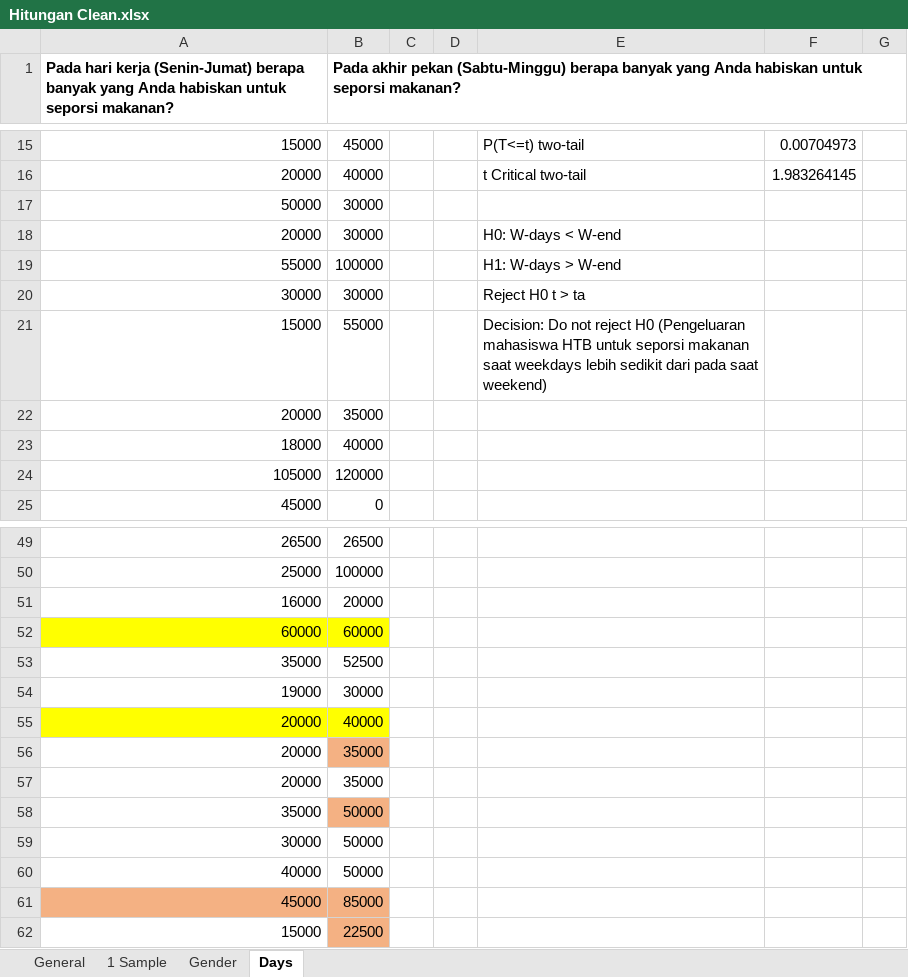
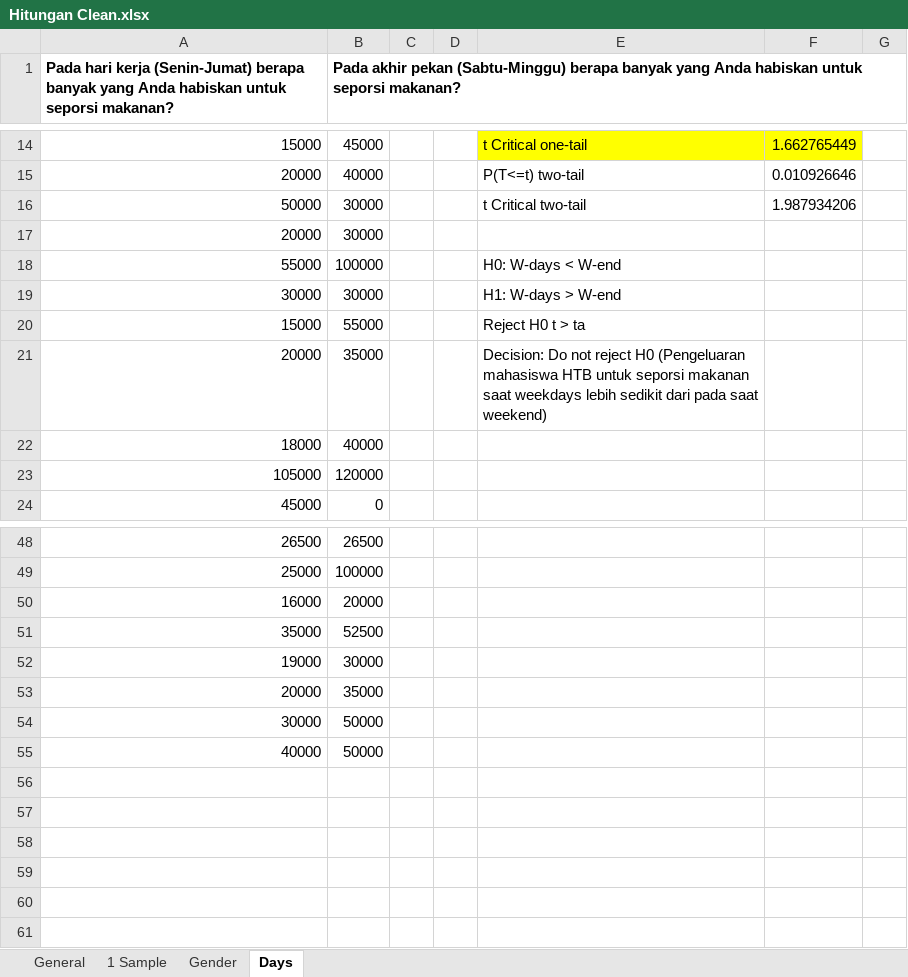
Before and after one commit to pvannyamelia/Statistics, an Excel workbook: Hitungan Clean.xlsx, sheet Days, drawn as a sheet; only a part is shown, gaps mark what is left out; values as stored, in another font and other column widths than the file's, no borders; removed rows and columns are numbered as before the commit, all else as after; the diff covers the shown part only; the diff names each change by its address in the sheet, - before the commit and + after, or states it on an @@ line.

```diff
--- a/Hitungan Clean.xlsx (sheet Days)
+++ b/Hitungan Clean.xlsx (sheet Days)
-E14: P(T<=t) two-tail
+E14: t Critical one-tail
-E14:F14 fill: none
+E14:F14 fill: #FFFF00
-F14: 0.00704973
+F14: 1.662765449
-E15: t Critical two-tail
+E15: P(T<=t) two-tail
-F15: 1.983264145
+F15: 0.010926646
-E16: (empty)
+E16: t Critical two-tail
-F16: (empty)
+F16: 1.987934206
-E17: H0: W-days < W-end
+E17: (empty)
-E18: H1: W-days > W-end
+E18: H0: W-days < W-end
-E19: Reject H0 t > ta
+E19: H1: W-days > W-end
-E20: Decision: Do not reject H0 (Pengeluaran mahasiswa HTB untuk seporsi makanan saat weekdays lebih sedikit dari pada saat weekend)
+E20: Reject H0 t > ta
-E21: (empty)
+E21: Decision: Do not reject H0 (Pengeluaran mahasiswa HTB untuk seporsi makanan saat weekdays lebih sedikit dari pada saat weekend)
-row 52: 60000 | 60000
-row 55: 20000 | 40000
-B53 fill: #F4B183
+B53 fill: none
-row 57: 20000 | 35000
-row 58: 35000 | 50000
-row 61: 45000 | 85000
-row 62: 15000 | 22500
```
Also changed, not shown: 1 removed row, 23 edited cells and cell formats elsewhere in this sheet, sheet Gender, sheet 1 Sample, formulas that keep their value, Hitungan Unclean.xlsx.
